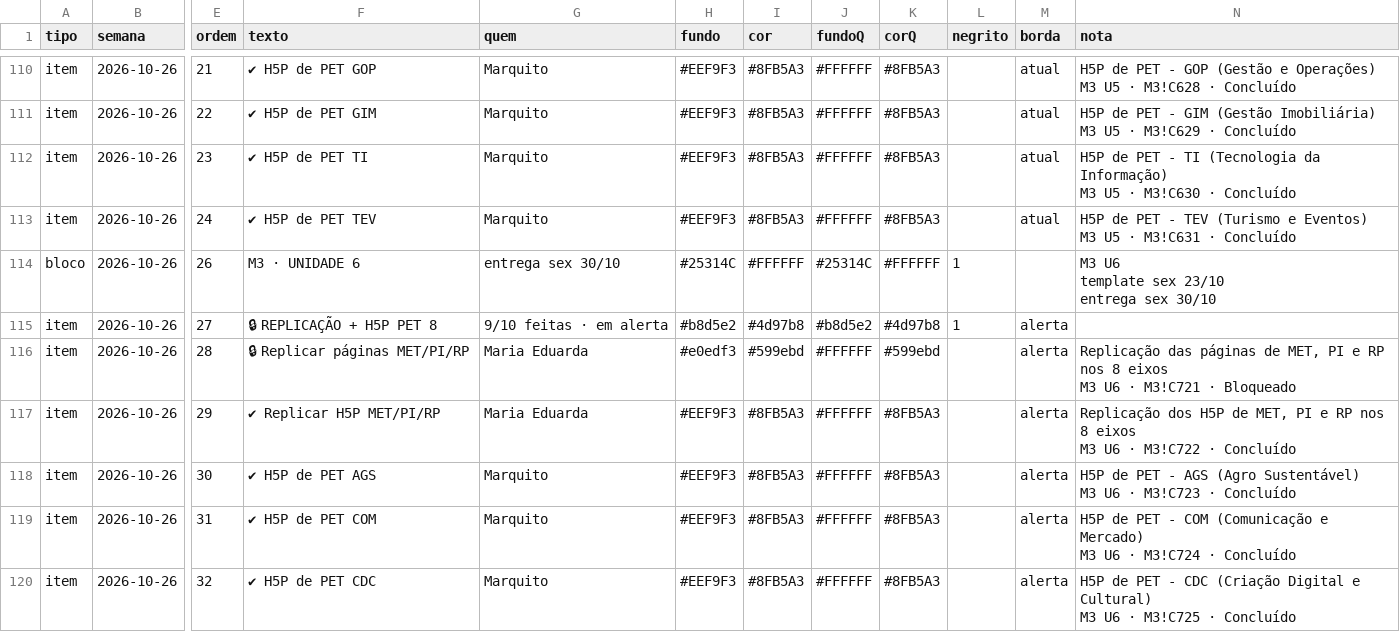
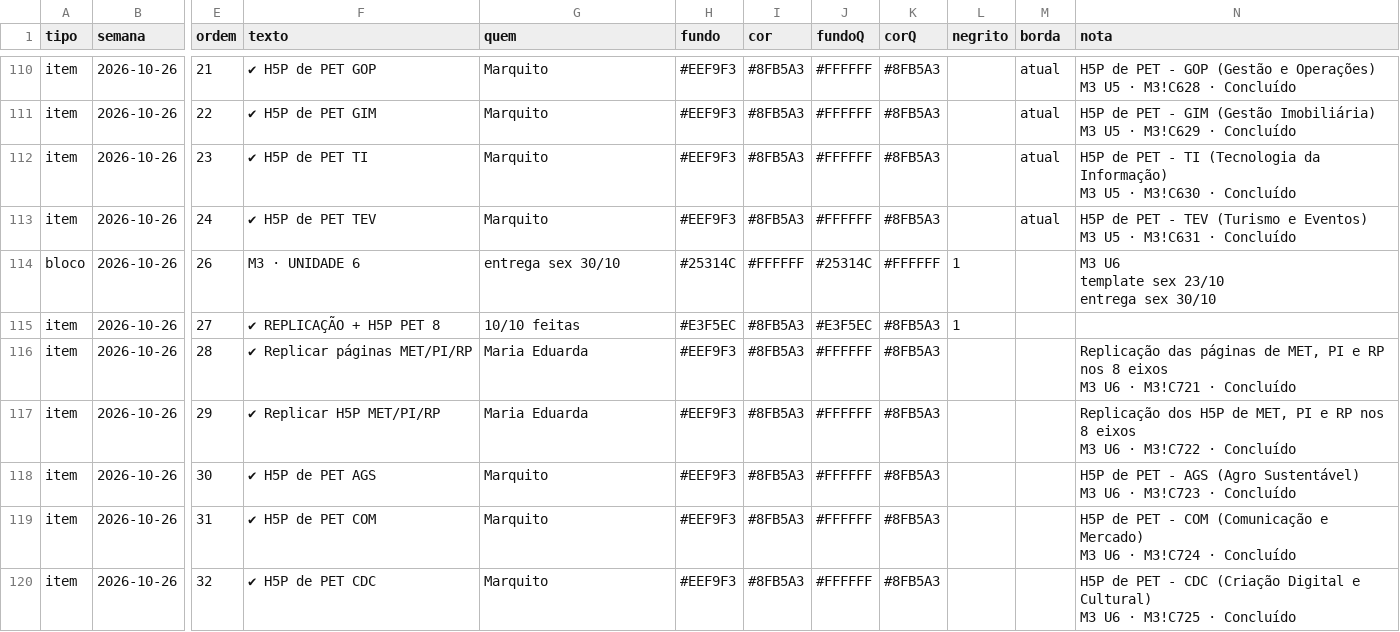
Before and after one commit to Moodle-IFTP-AL/Painel-de-Construcao, a CSV file: cronograma.csv, drawn as a sheet; only a part is shown, gaps mark what is left out; the diff covers the shown part only; the diff names each change by its address in the sheet, - before the commit and + after, or states it on an @@ line.

Commit message:
esteira: dados de 27/10/2026 11:45

```diff
--- a/cronograma.csv
+++ b/cronograma.csv
-F115 (texto): 🔒 REPLICAÇÃO + H5P PET 8
+F115 (texto): ✔ REPLICAÇÃO + H5P PET 8
-G115 (quem): 9/10 feitas · em alerta
+G115 (quem): 10/10 feitas
-H115 (fundo): #b8d5e2
+H115 (fundo): #E3F5EC
-I115 (cor): #4d97b8
+I115 (cor): #8FB5A3
-J115 (fundoQ): #b8d5e2
+J115 (fundoQ): #E3F5EC
-K115 (corQ): #4d97b8
+K115 (corQ): #8FB5A3
-M115:M120 (borda): alerta
+M115:M120 (borda): (empty)
-F116 (texto): 🔒 Replicar páginas MET/PI/RP
+F116 (texto): ✔ Replicar páginas MET/PI/RP
-H116 (fundo): #e0edf3
+H116 (fundo): #EEF9F3
-I116 (cor): #599ebd
+I116 (cor): #8FB5A3
-K116 (corQ): #599ebd
+K116 (corQ): #8FB5A3
-N116 (nota): …M3!C721 · Bloqueado
+N116 (nota): …M3!C721 · Concluído
```
Also changed, not shown: 66 edited cells elsewhere in this file.
